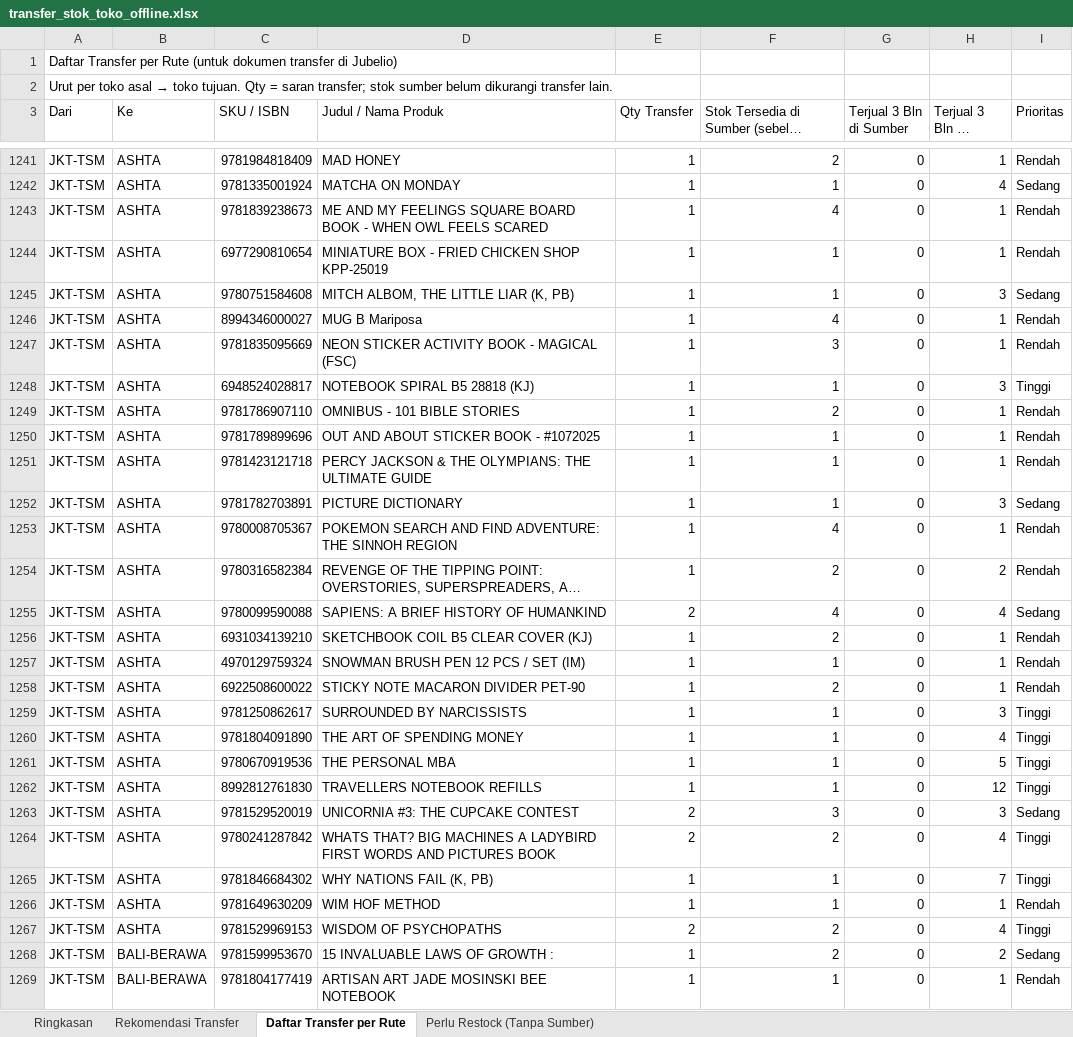
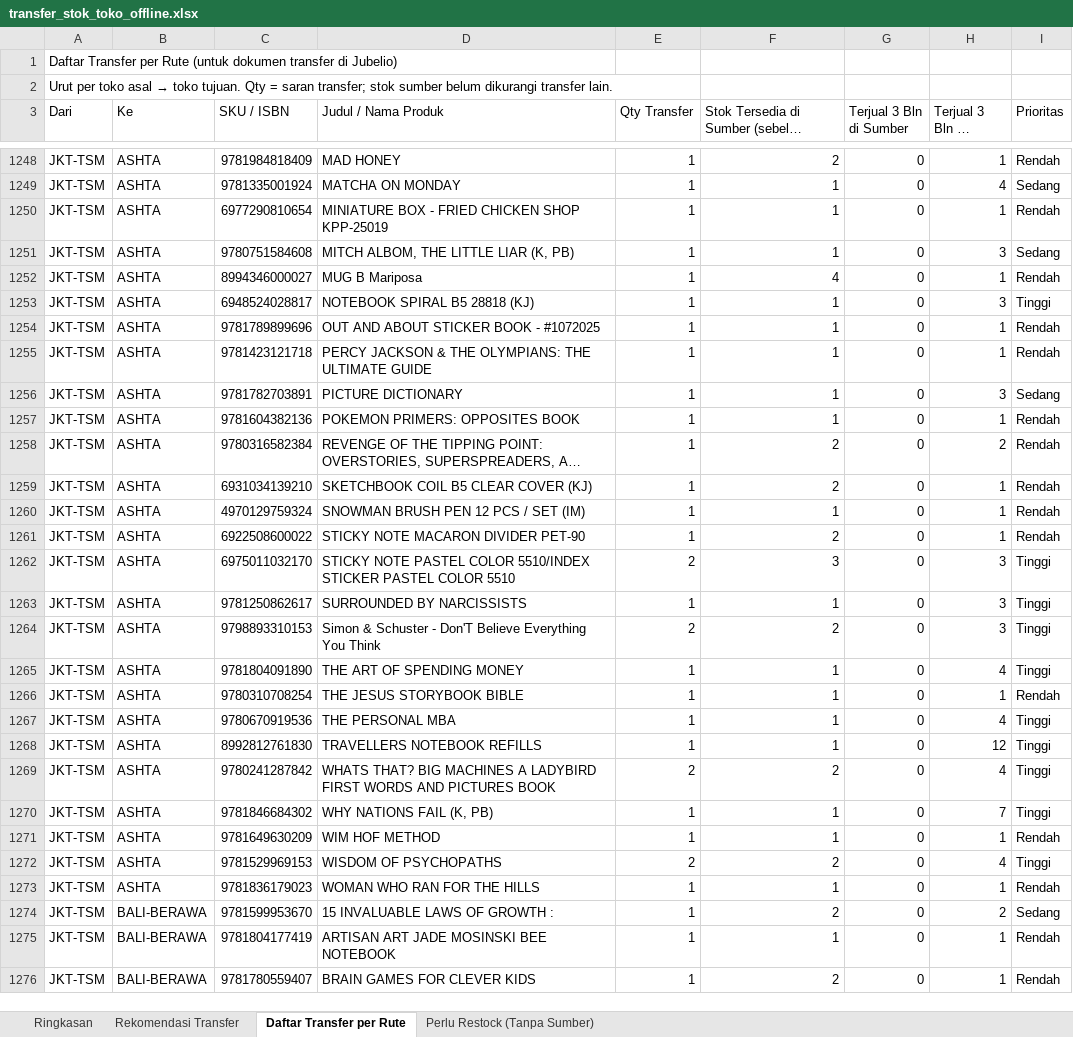
Before and after one commit to stevetsurface/sinar-starbooks-sales, an Excel workbook: data/transfer_stok_toko_offline.xlsx, sheet Daftar Transfer per Rute, drawn as a sheet; only a part is shown, gaps mark what is left out; the shorter side is filled out with more unchanged rows; long unchanged cells end in …; values as stored, in another font and other column widths than the file's, no cell formats; removed rows and columns are numbered as before the commit, all else as after; the diff covers the shown part only; the diff names each change by its address in the sheet, - before the commit and + after, or states it on an @@ line.

```diff
--- a/data/transfer_stok_toko_offline.xlsx (sheet Daftar Transfer per Rute)
+++ b/data/transfer_stok_toko_offline.xlsx (sheet Daftar Transfer per Rute)
-row 1243: JKT-TSM | ASHTA | 9781839238673 | ME AND MY FEELINGS SQUARE BOARD BOOK - WHEN OWL FEELS SCARED | 1 | 4 | 0 | 1 | Rendah
-row 1247: JKT-TSM | ASHTA | 9781835095669 | NEON STICKER ACTIVITY BOOK - MAGICAL (FSC) | 1 | 3 | 0 | 1 | Rendah
-row 1249: JKT-TSM | ASHTA | 9781786907110 | OMNIBUS - 101 BIBLE STORIES | 1 | 2 | 0 | 1 | Rendah
-C1257 (SKU / ISBN): 9780008705367
+C1257 (SKU / ISBN): 9781604382136
-D1257 (Judul / Nama Produk): POKEMON SEARCH AND FIND ADVENTURE: THE SINNOH REGION
+D1257 (Judul / Nama Produk): POKEMON PRIMERS: OPPOSITES BOOK
-F1257: 4
+F1257: 1
-row 1255: JKT-TSM | ASHTA | 9780099590088 | SAPIENS: A BRIEF HISTORY OF HUMANKIND | 2 | 4 | 0 | 4 | Sedang
+row 1262: JKT-TSM | ASHTA | 6975011032170 | STICKY NOTE PASTEL COLOR 5510/INDEX STICKER PASTEL COLOR 5510 | 2 | 3 | 0 | 3 | Tinggi
+row 1264: JKT-TSM | ASHTA | 9798893310153 | Simon & Schuster - Don'T Believe Everything You Think | 2 | 2 | 0 | 3 | Tinggi
+row 1266: JKT-TSM | ASHTA | 9780310708254 | THE JESUS STORYBOOK BIBLE | 1 | 1 | 0 | 1 | Rendah
-H1267 (Terjual 3 Bln di Tujuan): 5
+H1267 (Terjual 3 Bln di Tujuan): 4
-row 1263: JKT-TSM | ASHTA | 9781529520019 | UNICORNIA #3: THE CUPCAKE CONTEST | 2 | 3 | 0 | 3 | Sedang
+row 1273: JKT-TSM | ASHTA | 9781836179023 | WOMAN WHO RAN FOR THE HILLS | 1 | 1 | 0 | 1 | Rendah
```
Also changed, not shown: 66 added rows, 94 removed rows and 134 edited cells elsewhere in this sheet, sheet Rekomendasi Transfer, sheet Perlu Restock (Tanpa Sumber), sheet Ringkasan, cell formats, 41 other files.
